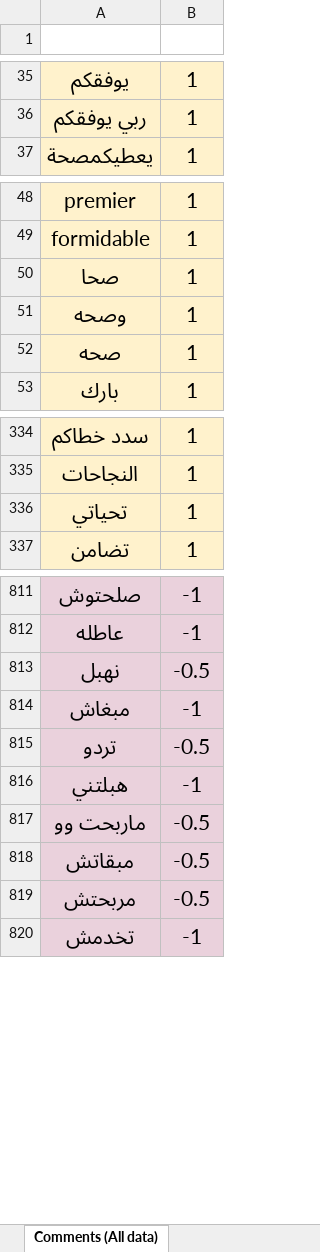
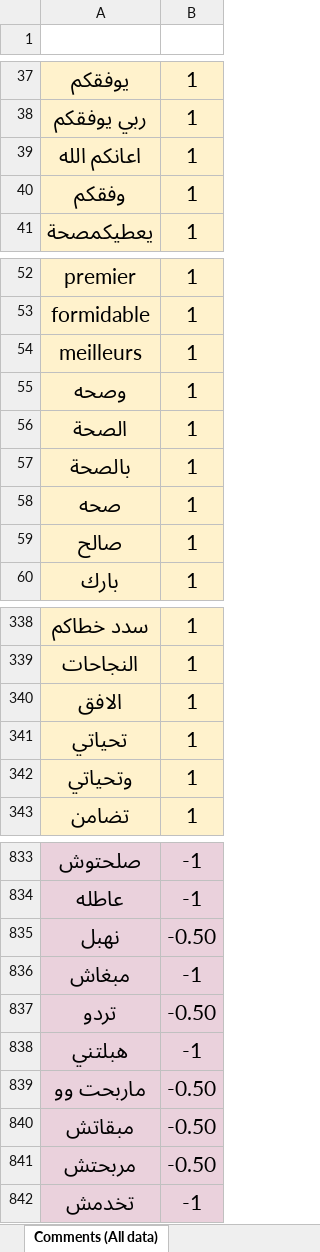
Before and after one commit to OUARAS-khelil-Rafik/AS-Ooredoo_Djezzy_Mobilis-, an Excel workbook: Data/Costum_lexicon.xlsx, sheet Comments (All data), drawn as a sheet; only a part is shown, gaps mark what is left out; values as stored, in another font and other column widths than the file's, no borders; charts and pictures and table styles not drawn; addresses are those after the commit; the diff covers the shown part only; the diff names each change by its address in the sheet, - before the commit and + after, or states it on an @@ line.

```diff
--- a/Data/Costum_lexicon.xlsx (sheet Comments (All data))
+++ b/Data/Costum_lexicon.xlsx (sheet Comments (All data))
+row 39: اعانكم الله | 1
+row 40: وفقكم | 1
-A54 (Word): صحا
+A54 (Word): meilleurs
+row 56: الصحة | 1
+row 57: بالصحة | 1
+row 59: صالح | 1
+row 340: الافق | 1
+row 342: وتحياتي | 1
-B835 (Score): -0.5
+B835 (Score): -0.50
-B837 (Score): -0.5
+B837 (Score): -0.50
-B839:B841 (Score): -0.5
+B839:B841 (Score): -0.50
```
Also changed, not shown: 22 added rows, 5 removed rows and 14 edited cells elsewhere in this sheet, charts or pictures, Data/Comments.xlsx, 7 other files.
